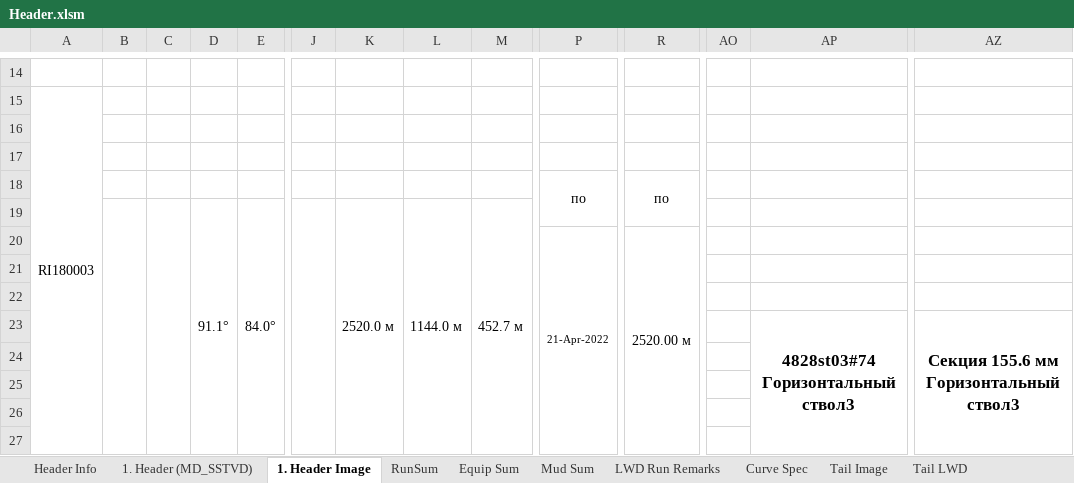
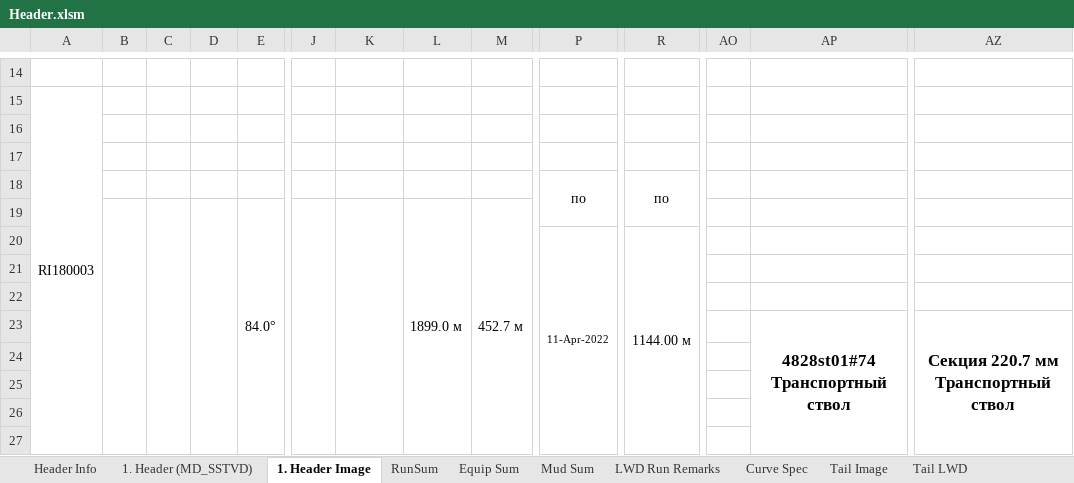
Before and after one commit to elllektron/FinalLog, an Excel workbook: FinalLog/Data/Header.xlsm, sheet 1. Header Image, drawn as a sheet; only a part is shown, gaps mark what is left out; values as stored, in another font and other column widths than the file's, no borders; charts and pictures not drawn; removed rows and columns are numbered as before the commit, all else as after; rows hold the shown columns only; the diff covers the shown part only; the diff names each change by its address in the sheet, - before the commit and + after, or states it on an @@ line.

```diff
--- a/FinalLog/Data/Header.xlsm (sheet 1. Header Image)
+++ b/FinalLog/Data/Header.xlsm (sheet 1. Header Image)
-D19: 91.1°
+D19: (empty)
-K19: 2520.0 м
+K19: (empty)
-L19: 1144.0 м
+L19: 1899.0 м
-row 20:  |  |  |  |  |  |  |  |  | 21-Apr-2022 | 2520.00 м
+row 20:  |  |  |  |  |  |  |  |  | 11-Apr-2022 | 1144.00 м
-AP23: 4828st03#74 Горизонтальный ствол3
+AP23: 4828st01#74 Транспортный ствол
-AZ23: Секция 155.6 мм Горизонтальный ствол3
+AZ23: Секция 220.7 мм Транспортный ствол
```
Also changed, not shown: 1 added row, 1 removed row and 17 edited cells elsewhere in this sheet, sheet 1. Header (MD_SSTVD), sheet Header Info, sheet RunSum, sheet Equip Sum, sheet Mud Sum, sheet LWD Run Remarks, 2 more sheets, 11 other files.
